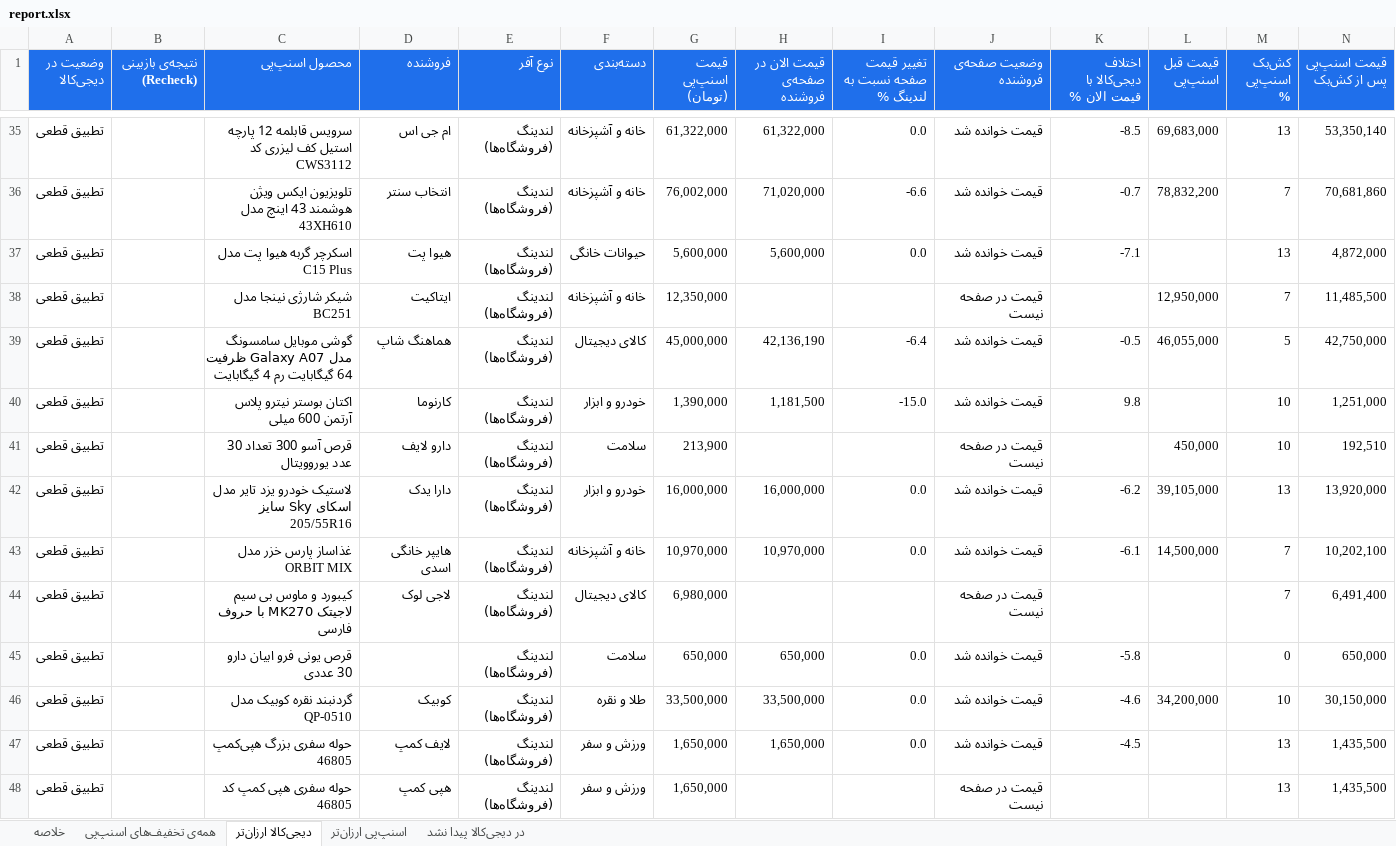
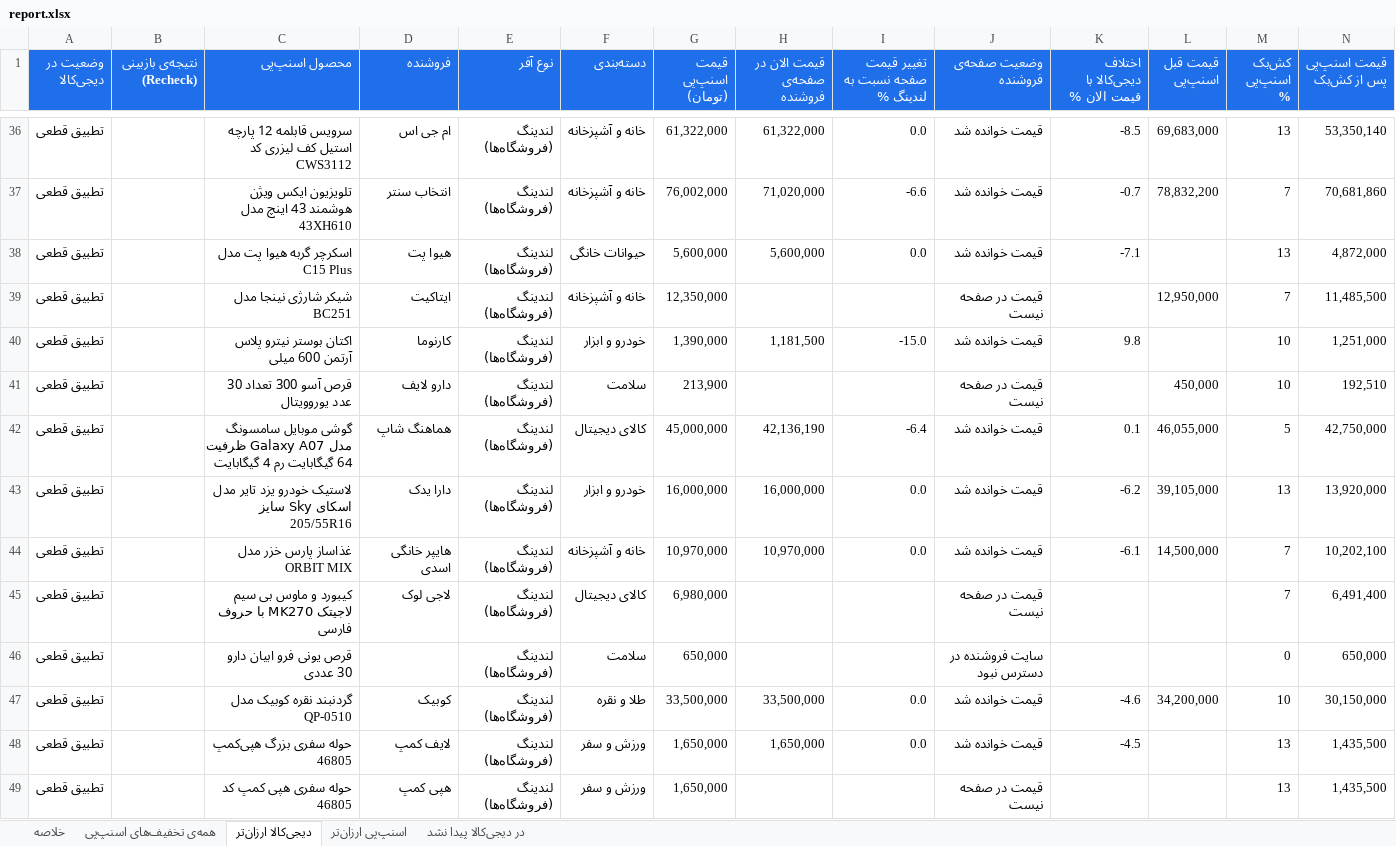
Before and after one commit to Ehsan-Moeininejad/snapppay-vs-digikala, an Excel workbook: data/report.xlsx, sheet دیجی‌کالا ارزان‌تر, drawn as a sheet; only a part is shown, gaps mark what is left out; values as stored, in another font and other column widths than the file's, no borders; removed rows and columns are numbered as before the commit, all else as after; rows hold the shown columns only; the diff covers the shown part only; the diff names each change by its address in the sheet, - before the commit and + after, or states it on an @@ line.

```diff
--- a/data/report.xlsx (sheet دیجی‌کالا ارزان‌تر)
+++ b/data/report.xlsx (sheet دیجی‌کالا ارزان‌تر)
-row 39: تطبیق قطعی |  | گوشی موبايل سامسونگ مدل Galaxy A07 ظرفیت 64 گیگابایت رم 4 گیگابایت | هماهنگ شاپ | لندینگ (فروشگاه‌ها) | کالای دیجیتال | 45,000,000 | 42,136,190 | -6.4 | قیمت خوانده شد | -0.5 | 46,055,000 | 5 | 42,750,000
+row 42: تطبیق قطعی |  | گوشی موبايل سامسونگ مدل Galaxy A07 ظرفیت 64 گیگابایت رم 4 گیگابایت | هماهنگ شاپ | لندینگ (فروشگاه‌ها) | کالای دیجیتال | 45,000,000 | 42,136,190 | -6.4 | قیمت خوانده شد | 0.1 | 46,055,000 | 5 | 42,750,000
-H46 (قیمت الان در صفحه‌ی فروشنده): 650,000
+H46 (قیمت الان در صفحه‌ی فروشنده): (empty)
-I46 (تغییر قیمت صفحه نسبت به لندینگ %): 0.0
+I46 (تغییر قیمت صفحه نسبت به لندینگ %): (empty)
-J46 (وضعیت صفحه‌ی فروشنده): قیمت خوانده شد
+J46 (وضعیت صفحه‌ی فروشنده): سایت فروشنده در دسترس نبود
-K46 (اختلاف دیجی‌کالا با قیمت الان %): -5.8
+K46 (اختلاف دیجی‌کالا با قیمت الان %): (empty)
```
Also changed, not shown: 3 added rows, 2 removed rows and 23 edited cells elsewhere in this sheet, sheet همه‌ی تخفیف‌های اسنپ‌پی, sheet اسنپ‌پی ارزان‌تر, sheet در دیجی‌کالا پیدا نشد, sheet خلاصه, 5 other files.
